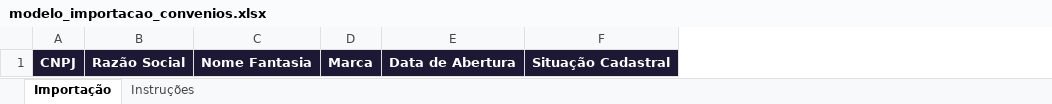
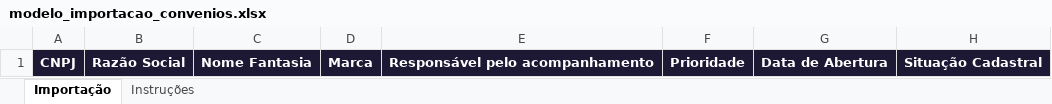
Before and after one commit to DomingosGg/CloudConvenios, an Excel workbook: modelo/modelo_importacao_convenios.xlsx, sheet Importação, drawn as a sheet; only a part is shown; values as stored, in another font and other column widths than the file's, no borders; conditional formats not drawn; the diff names each change by its address in the sheet, - before the commit and + after, or states it on an @@ line.

```diff
--- a/modelo/modelo_importacao_convenios.xlsx (sheet Importação)
+++ b/modelo/modelo_importacao_convenios.xlsx (sheet Importação)
+column E, row 1: Responsável pelo acompanhamento
+column F, row 1: Prioridade
```
Also changed, not shown: sheet Instruções, 6 other files.
